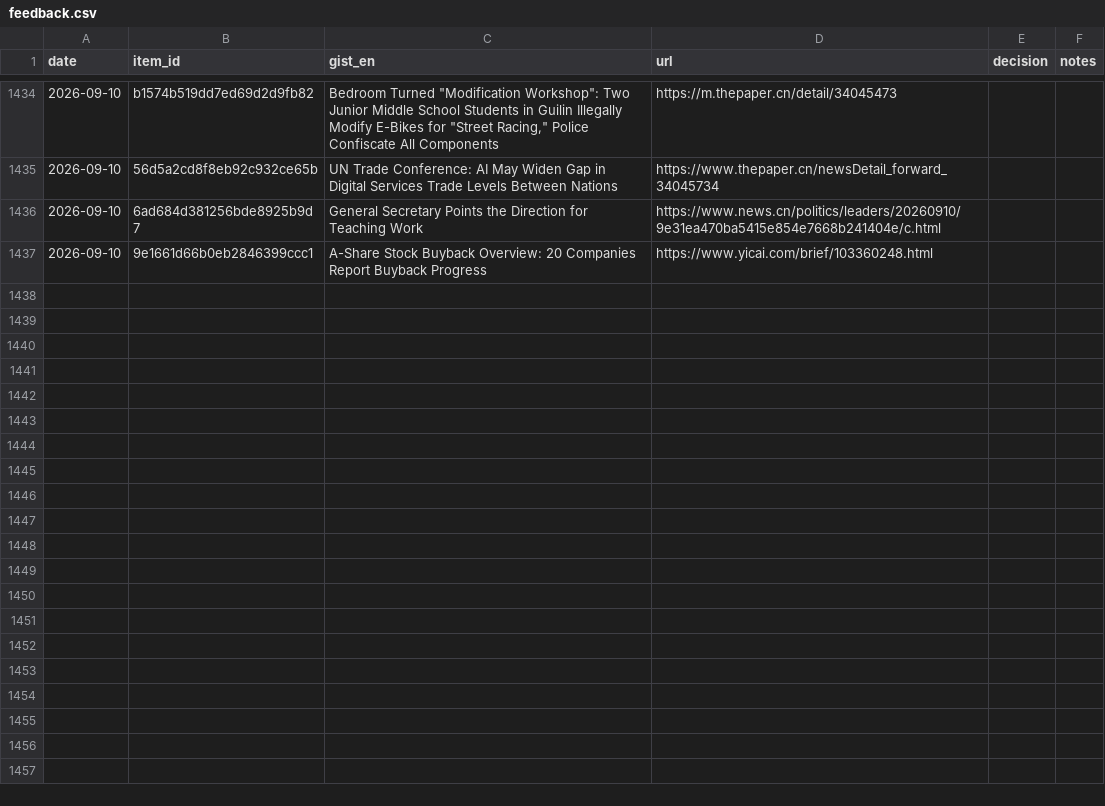
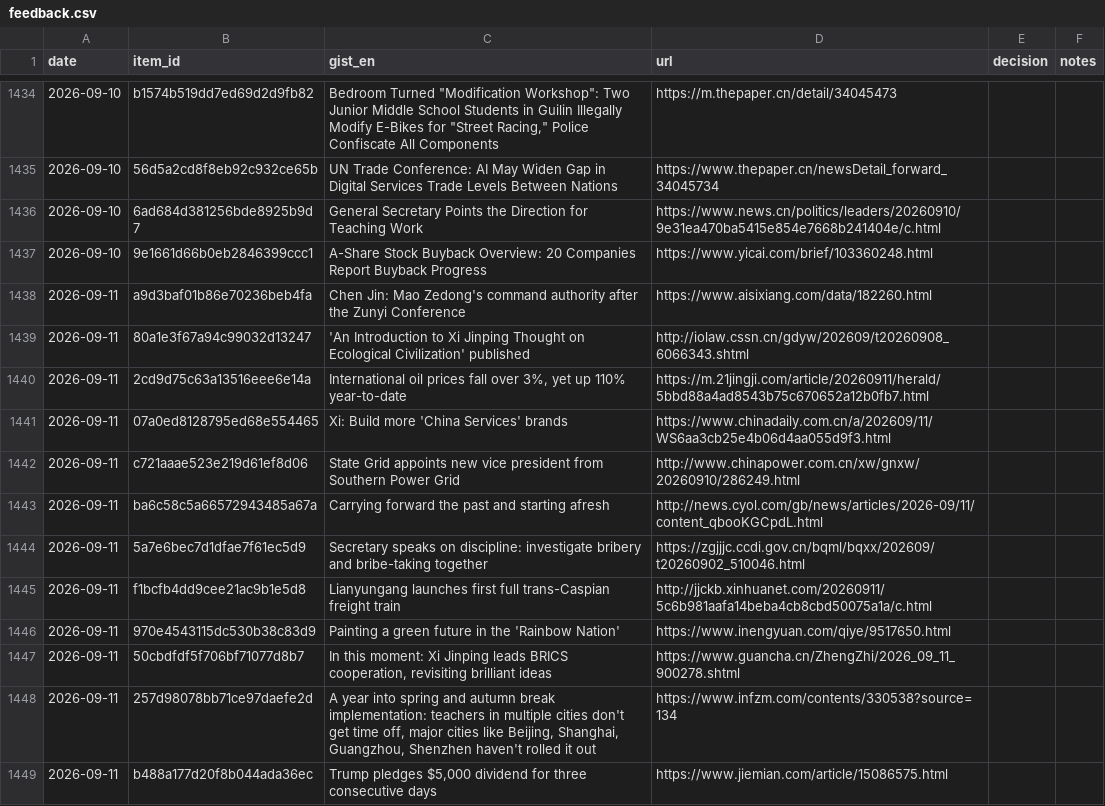
Before and after one commit to icastellamcdonald11-prog/Thesis, a CSV file: feedback.csv, drawn as a sheet; only a part is shown, gaps mark what is left out; the diff covers the shown part only.

```diff
--- a/feedback.csv
+++ b/feedback.csv
@@ -1437 +1437,13 @@ date,item_id,gist_en,url,decision,notes
 2026-09-10,9e1661d66b0eb2846399ccc1,A-Share Stock Buyback Overview: 20 Companies Report Buyback Progress,https://www.yicai.com/brief/103360248.html,,
+2026-09-11,a9d3baf01b86e70236beb4fa,Chen Jin: Mao Zedong's command authority after the Zunyi Conference,https://www.aisixiang.com/data/182260.html,,
+2026-09-11,80a1e3f67a94c99032d13247,'An Introduction to Xi Jinping Thought on Ecological Civilization' published,http://iolaw.cssn.cn/gdyw/202609/t20260908_6066343.shtml,,
+2026-09-11,2cd9d75c63a13516eee6e14a,"International oil prices fall over 3%, yet up 110% year-to-date",https://m.21jingji.com/article/20260911/herald/5bbd88a4ad8543b75c670652a12b0fb7.html,,
+2026-09-11,07a0ed8128795ed68e554465,Xi: Build more 'China Services' brands,https://www.chinadaily.com.cn/a/202609/11/WS6aa3cb25e4b06d4aa055d9f3.html,,
+2026-09-11,c721aaae523e219d61ef8d06,State Grid appoints new vice president from Southern Power Grid,http://www.chinapower.com.cn/xw/gnxw/20260910/286249.html,,
+2026-09-11,ba6c58c5a66572943485a67a,Carrying forward the past and starting afresh,http://news.cyol.com/gb/news/articles/2026-09/11/content_qbooKGCpdL.html,,
+2026-09-11,5a7e6bec7d1dfae7f61ec5d9,Secretary speaks on discipline: investigate bribery and bribe-taking together,https://zgjjjc.ccdi.gov.cn/bqml/bqxx/202609/t20260902_510046.html,,
+2026-09-11,f1bcfb4dd9cee21ac9b1e5d8,Lianyungang launches first full trans-Caspian freight train,http://jjckb.xinhuanet.com/20260911/5c6b981aafa14beba4cb8cbd50075a1a/c.html,,
+2026-09-11,970e4543115dc530b38c83d9,Painting a green future in the 'Rainbow Nation',https://www.inengyuan.com/qiye/9517650.html,,
+2026-09-11,50cbdfdf5f706bf71077d8b7,"In this moment: Xi Jinping leads BRICS cooperation, revisiting brilliant ideas",https://www.guancha.cn/ZhengZhi/2026_09_11_900278.shtml,,
+2026-09-11,257d98078bb71ce97daefe2d,"A year into spring and autumn break implementation: teachers in multiple cities don't get time off, major cities like Beijing, Shanghai, Guangzhou, Shenzhen haven't rolled it out",https://www.infzm.com/contents/330538?source=134,,
+2026-09-11,b488a177d20f8b044ada36ec,"Trump pledges $5,000 dividend for three consecutive days",https://www.jiemian.com/article/15086575.html,,
```
Also changed, not shown: 12 added rows elsewhere in this file, 2 other files.
